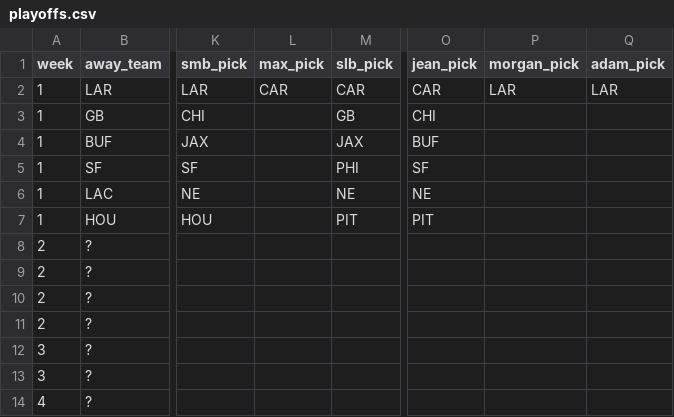
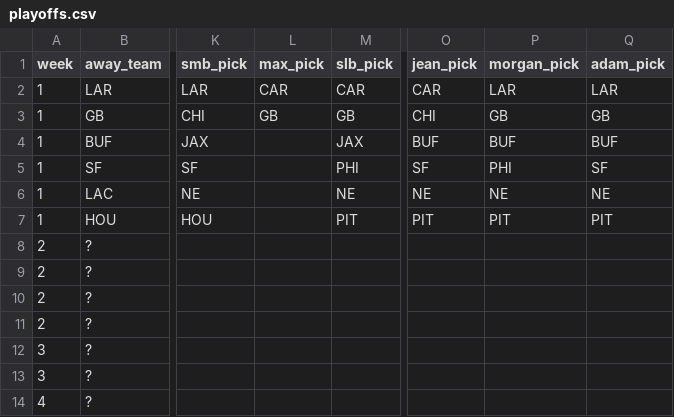
Before and after one commit to bileschi/pierogi_pickem, a CSV file: 2025_2026/playoffs.csv, drawn as a sheet; only a part is shown, gaps mark what is left out; the diff names each change by its address in the sheet, - before the commit and + after, or states it on an @@ line.

Commit message:
w1 picks for morgaqn and max

```diff
--- a/2025_2026/playoffs.csv
+++ b/2025_2026/playoffs.csv
-L3 (max_pick): (empty)
+L3 (max_pick): GB
-P3 (morgan_pick): (empty)
+P3 (morgan_pick): GB
-Q3 (adam_pick): (empty)
+Q3 (adam_pick): GB
-P4 (morgan_pick): (empty)
+P4 (morgan_pick): BUF
-Q4 (adam_pick): (empty)
+Q4 (adam_pick): BUF
-P5 (morgan_pick): (empty)
+P5 (morgan_pick): PHI
-Q5 (adam_pick): (empty)
+Q5 (adam_pick): SF
-P6 (morgan_pick): (empty)
+P6 (morgan_pick): NE
-Q6 (adam_pick): (empty)
+Q6 (adam_pick): NE
-P7 (morgan_pick): (empty)
+P7 (morgan_pick): PIT
-Q7 (adam_pick): (empty)
+Q7 (adam_pick): PIT
```
